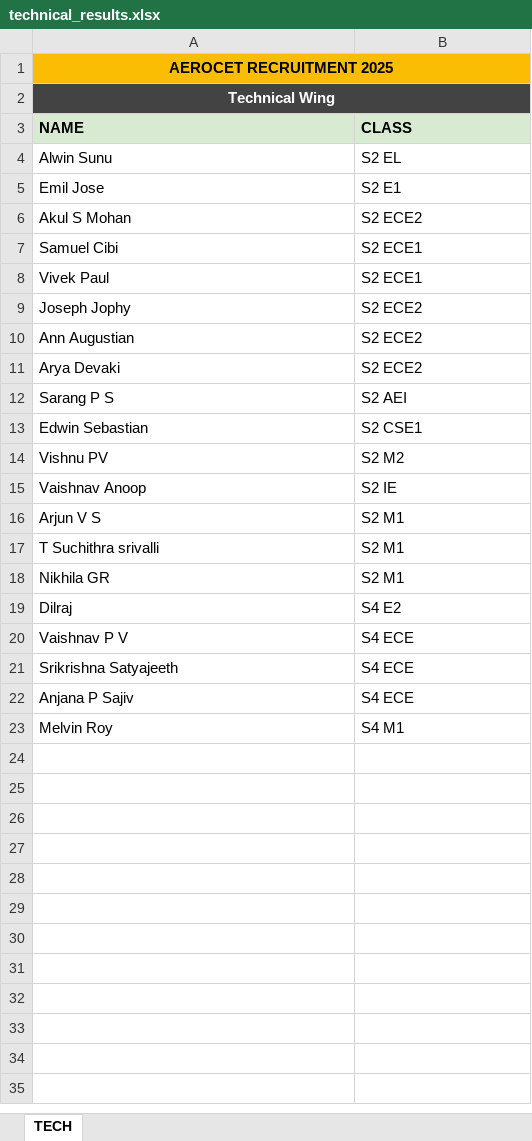
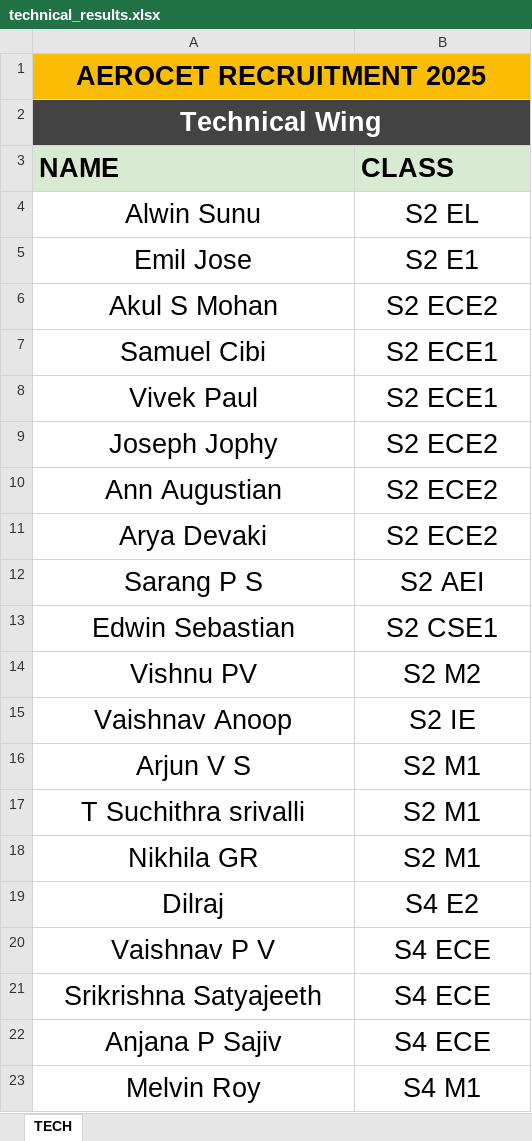
Before and after one commit to cetaero/AeroCET-backend, an Excel workbook: public/xlsxDownload/technical_results.xlsx, sheet TECH, drawn as a sheet; values as stored, in another font and other column widths than the file's, no borders; the diff names each change by its address in the sheet, - before the commit and + after, or states it on an @@ line.

Commit message:
Download updated

```diff
--- a/public/xlsxDownload/technical_results.xlsx (sheet TECH)
+++ b/public/xlsxDownload/technical_results.xlsx (sheet TECH)
@@ A1:A2 text size: larger @@
@@ A3:B23 text size: larger @@
-A4:B23 alignment: left
+A4:B23 alignment: center
```
Also changed, not shown: public/xlsxDownload/management_results.xlsx, 36 other files.
